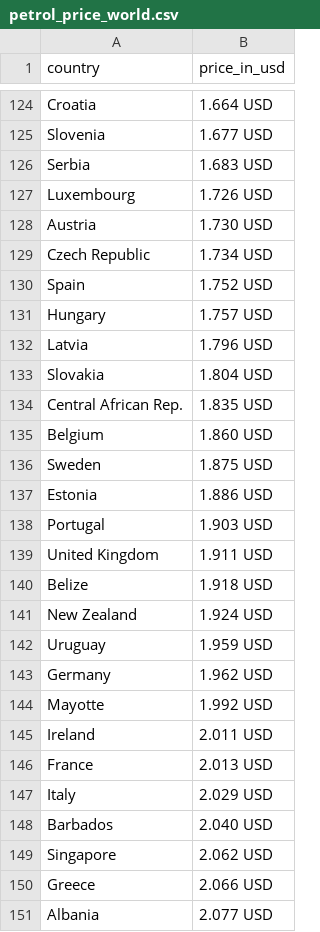
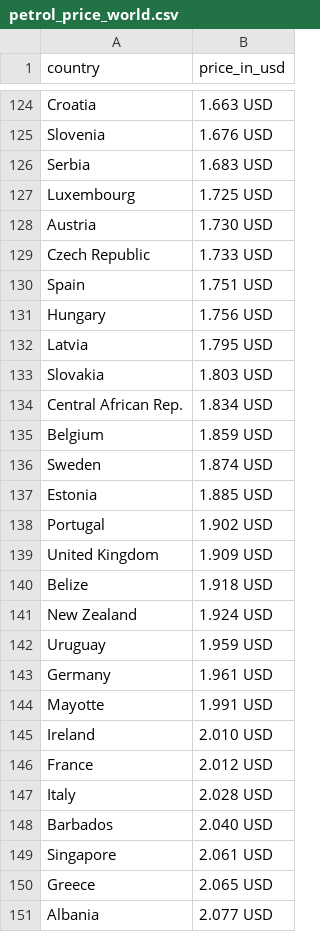
Before and after one commit to tavad/tvyal_newsletter, a CSV file: 2023_11_20_petrol_price/petrol_price_world.csv, drawn as a sheet; only a part is shown, gaps mark what is left out; the diff covers the shown part only; the diff names each change by its address in the sheet, - before the commit and + after, or states it on an @@ line.

```diff
--- a/2023_11_20_petrol_price/petrol_price_world.csv
+++ b/2023_11_20_petrol_price/petrol_price_world.csv
-B124 (price_in_usd): 1.664 USD
+B124 (price_in_usd): 1.663 USD
-B125 (price_in_usd): 1.677 USD
+B125 (price_in_usd): 1.676 USD
-B127 (price_in_usd): 1.726 USD
+B127 (price_in_usd): 1.725 USD
-B129 (price_in_usd): 1.734 USD
+B129 (price_in_usd): 1.733 USD
-B130 (price_in_usd): 1.752 USD
+B130 (price_in_usd): 1.751 USD
-B131 (price_in_usd): 1.757 USD
+B131 (price_in_usd): 1.756 USD
-B132 (price_in_usd): 1.796 USD
+B132 (price_in_usd): 1.795 USD
-B133 (price_in_usd): 1.804 USD
+B133 (price_in_usd): 1.803 USD
-B134 (price_in_usd): 1.835 USD
+B134 (price_in_usd): 1.834 USD
-B135 (price_in_usd): 1.860 USD
+B135 (price_in_usd): 1.859 USD
-B136 (price_in_usd): 1.875 USD
+B136 (price_in_usd): 1.874 USD
-B137 (price_in_usd): 1.886 USD
+B137 (price_in_usd): 1.885 USD
-B138 (price_in_usd): 1.903 USD
+B138 (price_in_usd): 1.902 USD
-B139 (price_in_usd): 1.911 USD
+B139 (price_in_usd): 1.909 USD
-B143 (price_in_usd): 1.962 USD
+B143 (price_in_usd): 1.961 USD
-B144 (price_in_usd): 1.992 USD
+B144 (price_in_usd): 1.991 USD
-B145 (price_in_usd): 2.011 USD
+B145 (price_in_usd): 2.010 USD
-B146 (price_in_usd): 2.013 USD
+B146 (price_in_usd): 2.012 USD
-B147 (price_in_usd): 2.029 USD
+B147 (price_in_usd): 2.028 USD
-B149 (price_in_usd): 2.062 USD
+B149 (price_in_usd): 2.061 USD
-B150 (price_in_usd): 2.066 USD
+B150 (price_in_usd): 2.065 USD
```
Also changed, not shown: 3 added rows, 3 removed rows and 25 edited cells elsewhere in this file, 9 other files.
